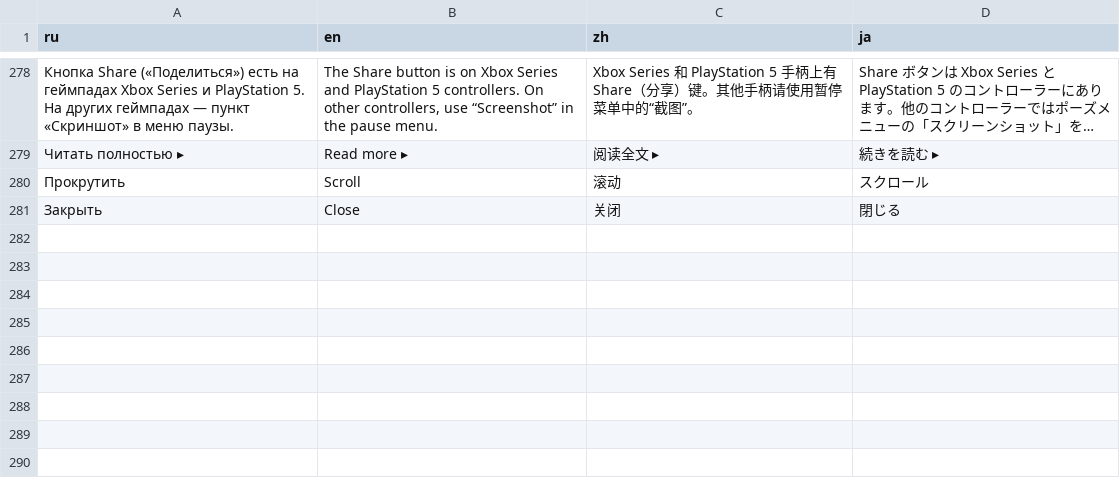
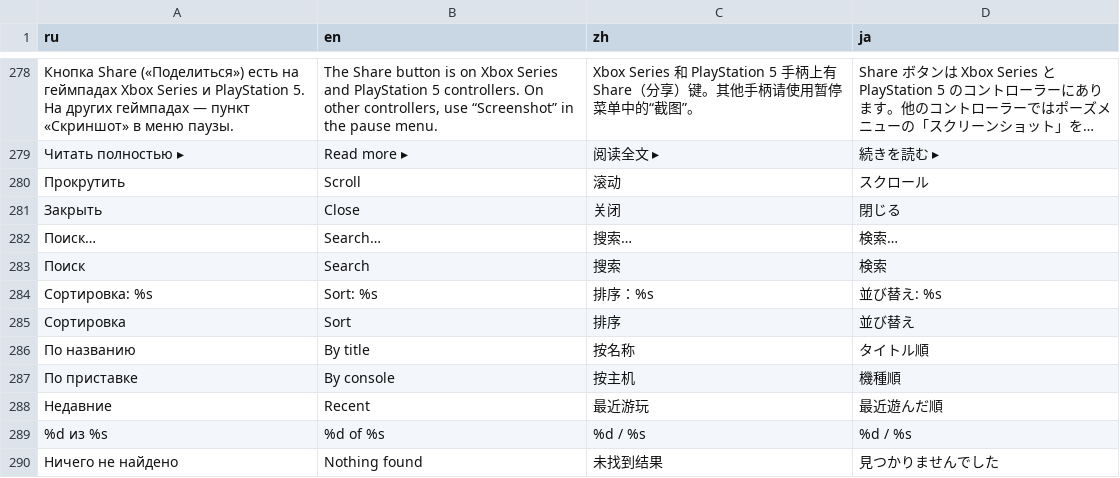
Before and after one commit to NiProk/Shellbit, a TSV file: data/i18n/strings.tsv, drawn as a sheet; only a part is shown, gaps mark what is left out; long unchanged cells end in …; the diff names each change by its address in the sheet, - before the commit and + after, or states it on an @@ line.

Commit message:
Поиск и сортировка

```diff
--- a/data/i18n/strings.tsv
+++ b/data/i18n/strings.tsv
+row 282: Поиск… | Search… | 搜索… | 検索…
+row 283: Поиск | Search | 搜索 | 検索
+row 284: Сортировка: %s | Sort: %s | 排序：%s | 並び替え: %s
+row 285: Сортировка | Sort | 排序 | 並び替え
+row 286: По названию | By title | 按名称 | タイトル順
+row 287: По приставке | By console | 按主机 | 機種順
+row 288: Недавние | Recent | 最近游玩 | 最近遊んだ順
+row 289: %d из %s | %d of %s | %d / %s | %d / %s
+row 290: Ничего не найдено | Nothing found | 未找到结果 | 見つかりませんでした
```
Also changed, not shown: 10 other files.
